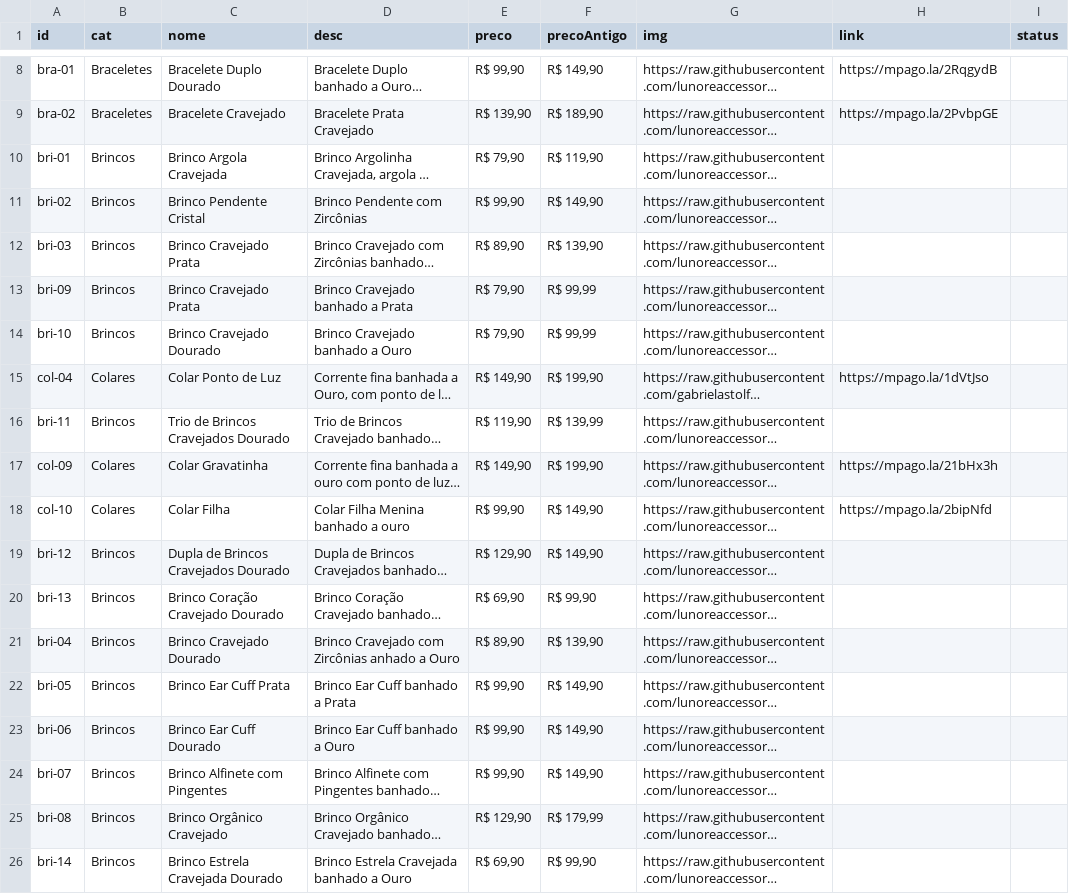
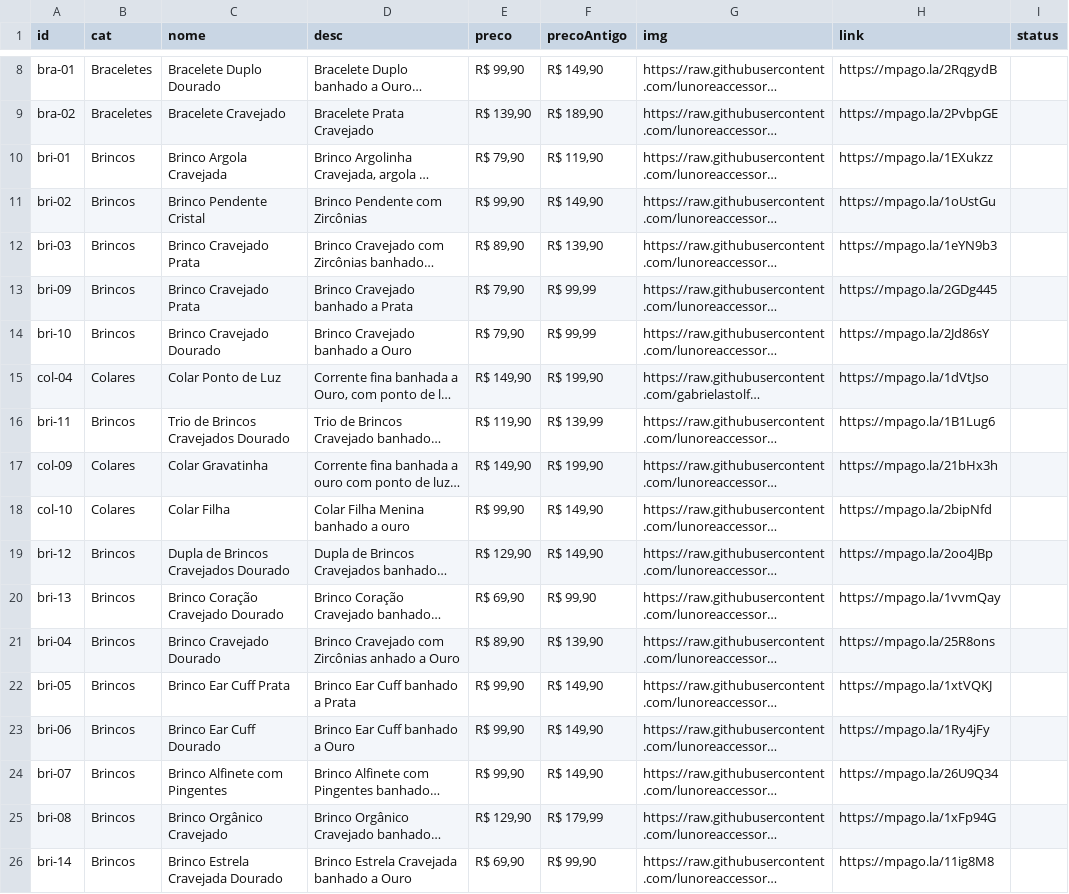
Before and after one commit to lunoreaccessori/lunoreaccessori.github.io, a CSV file: produtos.csv, drawn as a sheet; only a part is shown, gaps mark what is left out; long unchanged cells end in …; the diff names each change by its address in the sheet, - before the commit and + after, or states it on an @@ line.

Commit message:
Atualiza catálogo via editor LNR (22/07/2026, 21:51:05)

```diff
--- a/produtos.csv
+++ b/produtos.csv
-H10 (link): (empty)
+H10 (link): https://mpago.la/1EXukzz
-H11 (link): (empty)
+H11 (link): https://mpago.la/1oUstGu
-H12 (link): (empty)
+H12 (link): https://mpago.la/1eYN9b3
-H13 (link): (empty)
+H13 (link): https://mpago.la/2GDg445
-H14 (link): (empty)
+H14 (link): https://mpago.la/2Jd86sY
-H16 (link): (empty)
+H16 (link): https://mpago.la/1B1Lug6
-H19 (link): (empty)
+H19 (link): https://mpago.la/2oo4JBp
-H20 (link): (empty)
+H20 (link): https://mpago.la/1vvmQay
-H21 (link): (empty)
+H21 (link): https://mpago.la/25R8ons
-H22 (link): (empty)
+H22 (link): https://mpago.la/1xtVQKJ
-H23 (link): (empty)
+H23 (link): https://mpago.la/1Ry4jFy
-H24 (link): (empty)
+H24 (link): https://mpago.la/26U9Q34
-H25 (link): (empty)
+H25 (link): https://mpago.la/1xFp94G
-H26 (link): (empty)
+H26 (link): https://mpago.la/11ig8M8
```
